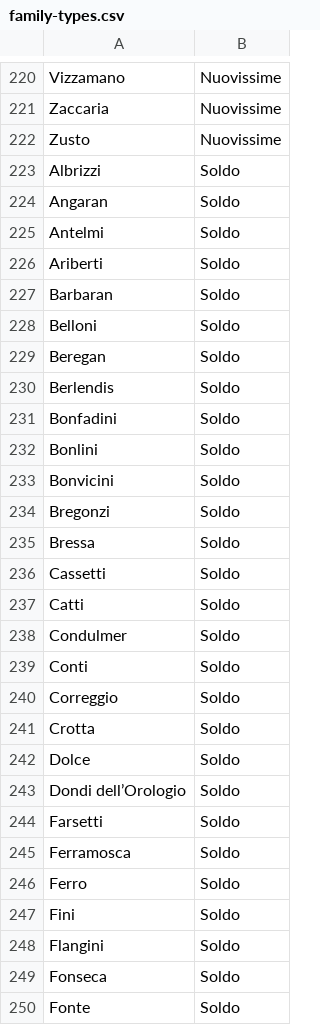
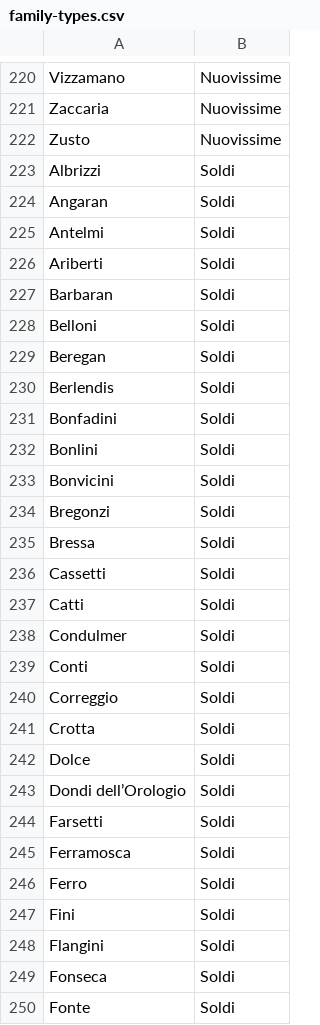
Before and after one commit to JJ/dogesr, a CSV file: data-raw/family-types.csv, drawn as a sheet; only a part is shown, gaps mark what is left out; the diff covers the shown part only.

Commit message:
#40 changes source

```diff
--- a/data-raw/family-types.csv
+++ b/data-raw/family-types.csv
@@ -222,29 +222,29 @@ Zaccaria,Nuovissime
 Zusto,Nuovissime
-Albrizzi,Soldo
-Angaran,Soldo
-Antelmi,Soldo
-Ariberti,Soldo
-Barbaran,Soldo
-Belloni,Soldo
-Beregan,Soldo
-Berlendis,Soldo
-Bonfadini,Soldo
-Bonlini,Soldo
-Bonvicini,Soldo
-Bregonzi,Soldo
-Bressa,Soldo
-Cassetti,Soldo
-Catti,Soldo
-Condulmer,Soldo
-Conti,Soldo
-Correggio,Soldo
-Crotta,Soldo
-Dolce,Soldo
-Dondi dell’Orologio,Soldo
-Farsetti,Soldo
-Ferramosca,Soldo
-Ferro,Soldo
-Fini,Soldo
-Flangini,Soldo
-Fonseca,Soldo
-Fonte,Soldo
+Albrizzi,Soldi
+Angaran,Soldi
+Antelmi,Soldi
+Ariberti,Soldi
+Barbaran,Soldi
+Belloni,Soldi
+Beregan,Soldi
+Berlendis,Soldi
+Bonfadini,Soldi
+Bonlini,Soldi
+Bonvicini,Soldi
+Bregonzi,Soldi
+Bressa,Soldi
+Cassetti,Soldi
+Catti,Soldi
+Condulmer,Soldi
+Conti,Soldi
+Correggio,Soldi
+Crotta,Soldi
+Dolce,Soldi
+Dondi dell’Orologio,Soldi
+Farsetti,Soldi
+Ferramosca,Soldi
+Ferro,Soldi
+Fini,Soldi
+Flangini,Soldi
+Fonseca,Soldi
+Fonte,Soldi
```
Also changed, not shown: 106 edited cells elsewhere in this file.
